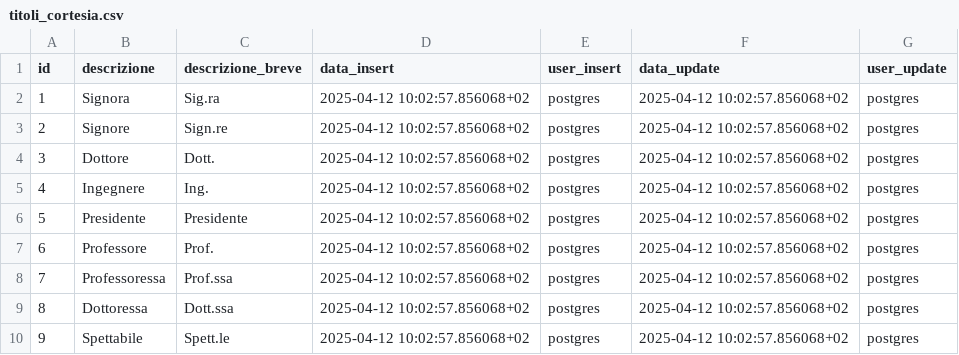
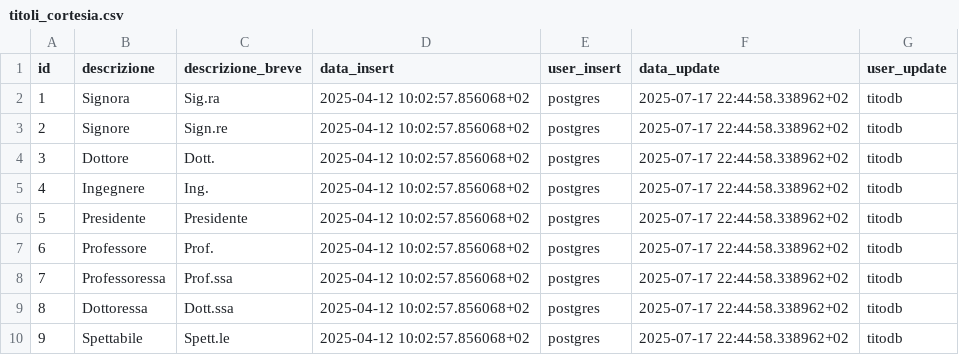
Before and after one commit to Tito-it/ZeroErp, a CSV file: db/changelog/migrations/80_data/sql/config/titoli_cortesia.csv, drawn as a sheet.

```diff
--- a/db/changelog/migrations/80_data/sql/config/titoli_cortesia.csv
+++ b/db/changelog/migrations/80_data/sql/config/titoli_cortesia.csv
@@ -1,10 +1,10 @@
 id,descrizione,descrizione_breve,data_insert,user_insert,data_update,user_update
-1,Signora,Sig.ra,2025-04-12 10:02:57.856068+02,postgres,2025-04-12 10:02:57.856068+02,postgres
-2,Signore,Sign.re,2025-04-12 10:02:57.856068+02,postgres,2025-04-12 10:02:57.856068+02,postgres
-3,Dottore,Dott.,2025-04-12 10:02:57.856068+02,postgres,2025-04-12 10:02:57.856068+02,postgres
-4,Ingegnere,Ing.,2025-04-12 10:02:57.856068+02,postgres,2025-04-12 10:02:57.856068+02,postgres
-5,Presidente,Presidente,2025-04-12 10:02:57.856068+02,postgres,2025-04-12 10:02:57.856068+02,postgres
-6,Professore,Prof.,2025-04-12 10:02:57.856068+02,postgres,2025-04-12 10:02:57.856068+02,postgres
-7,Professoressa,Prof.ssa,2025-04-12 10:02:57.856068+02,postgres,2025-04-12 10:02:57.856068+02,postgres
-8,Dottoressa,Dott.ssa,2025-04-12 10:02:57.856068+02,postgres,2025-04-12 10:02:57.856068+02,postgres
-9,Spettabile,Spett.le,2025-04-12 10:02:57.856068+02,postgres,2025-04-12 10:02:57.856068+02,postgres
+1,Signora,Sig.ra,2025-04-12 10:02:57.856068+02,postgres,2025-07-17 22:44:58.338962+02,titodb
+2,Signore,Sign.re,2025-04-12 10:02:57.856068+02,postgres,2025-07-17 22:44:58.338962+02,titodb
+3,Dottore,Dott.,2025-04-12 10:02:57.856068+02,postgres,2025-07-17 22:44:58.338962+02,titodb
+4,Ingegnere,Ing.,2025-04-12 10:02:57.856068+02,postgres,2025-07-17 22:44:58.338962+02,titodb
+5,Presidente,Presidente,2025-04-12 10:02:57.856068+02,postgres,2025-07-17 22:44:58.338962+02,titodb
+6,Professore,Prof.,2025-04-12 10:02:57.856068+02,postgres,2025-07-17 22:44:58.338962+02,titodb
+7,Professoressa,Prof.ssa,2025-04-12 10:02:57.856068+02,postgres,2025-07-17 22:44:58.338962+02,titodb
+8,Dottoressa,Dott.ssa,2025-04-12 10:02:57.856068+02,postgres,2025-07-17 22:44:58.338962+02,titodb
+9,Spettabile,Spett.le,2025-04-12 10:02:57.856068+02,postgres,2025-07-17 22:44:58.338962+02,titodb
```
Also changed, not shown: db/changelog/migrations/80_data/sql/config/stati.csv, db/changelog/migrations/80_data/sql/config/tipi_soggetto.csv, 16 other files.
